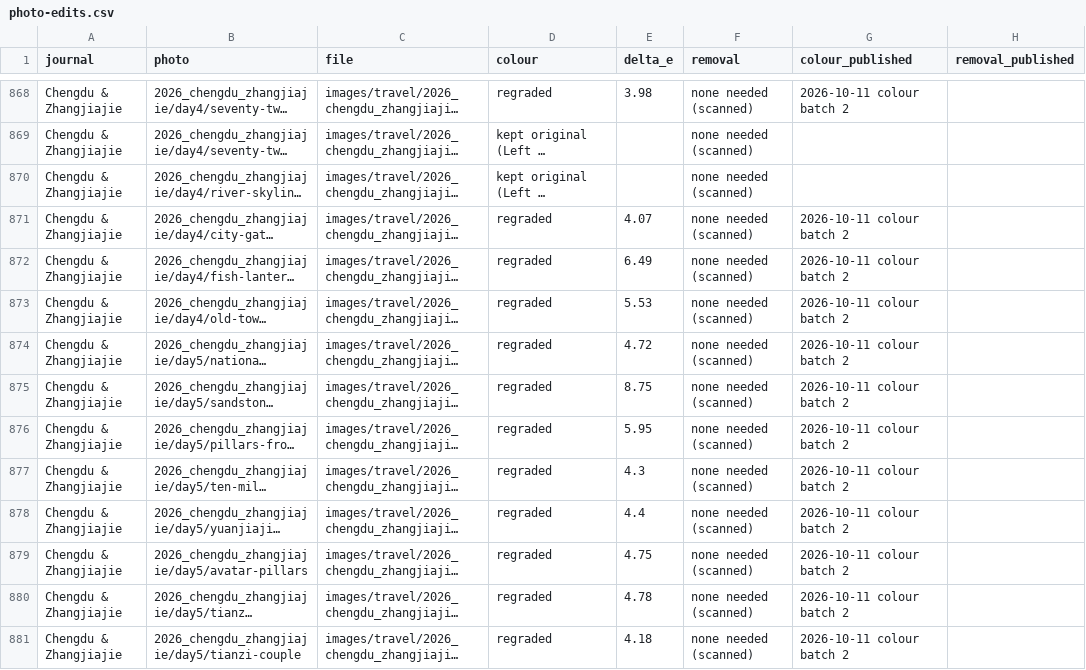
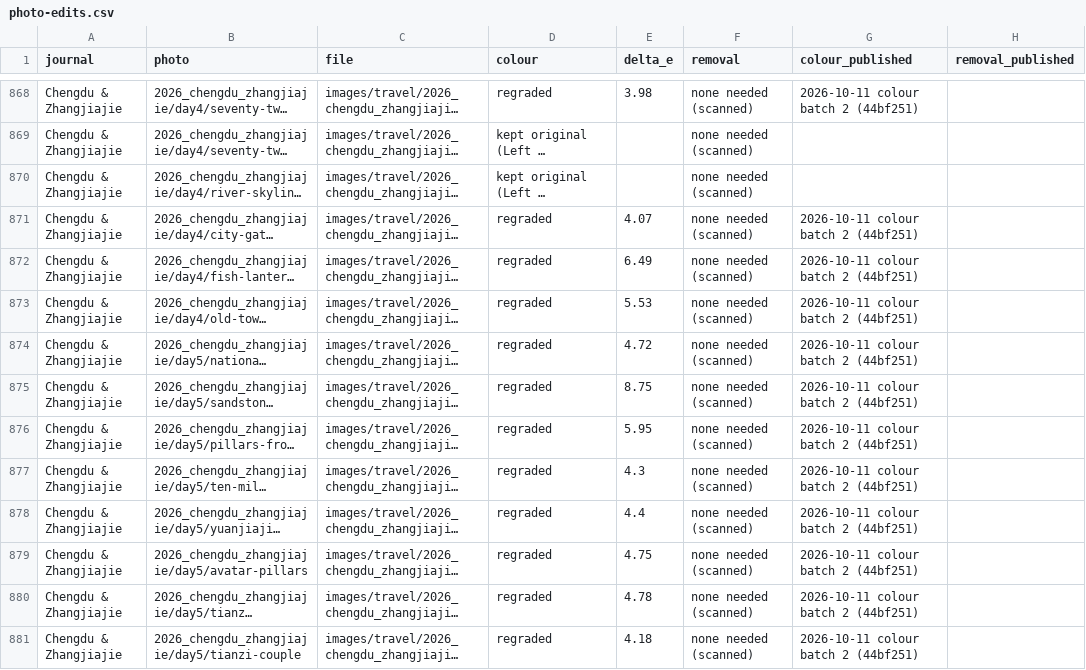
Before and after one commit to nicholas-wan/web, a CSV file: docs/photo-edits.csv, drawn as a sheet; only a part is shown, gaps mark what is left out; long unchanged cells end in …; the diff covers the shown part only; the diff names each change by its address in the sheet, - before the commit and + after, or states it on an @@ line.

```diff
--- a/docs/photo-edits.csv
+++ b/docs/photo-edits.csv
-G868 (colour_published): 2026-10-11 colour batch 2
+G868 (colour_published): 2026-10-11 colour batch 2 (44bf251)
-G871:G881 (colour_published): 2026-10-11 colour batch 2
+G871:G881 (colour_published): 2026-10-11 colour batch 2 (44bf251)
```
Also changed, not shown: 41 edited cells elsewhere in this file.
